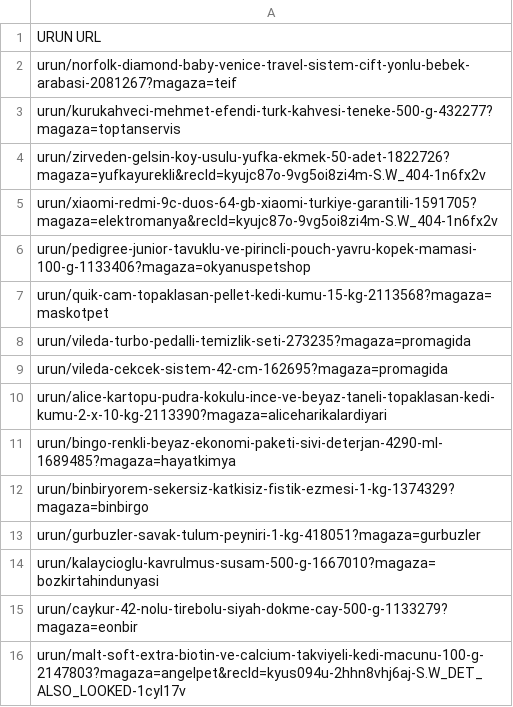
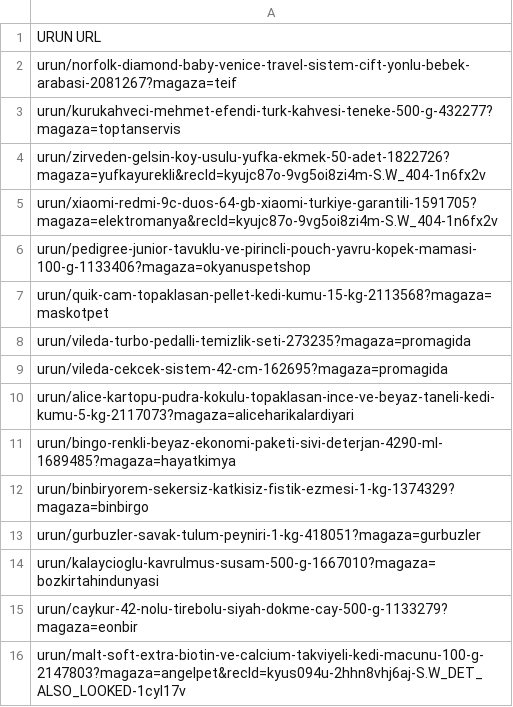
Before and after one commit to rgunindi/JmeterSeleniumScript, a CSV file: Case_2/Urunler.csv, drawn as a sheet.

Commit message:
Fiyat artisindan etkilenen urunler guncellendi.

```diff
--- a/Case_2/Urunler.csv
+++ b/Case_2/Urunler.csv
@@ -9,3 +9,3 @@ urun/vileda-turbo-pedalli-temizlik-seti-273235?magaza=promagida
 urun/vileda-cekcek-sistem-42-cm-162695?magaza=promagida
-urun/alice-kartopu-pudra-kokulu-ince-ve-beyaz-taneli-topaklasan-kedi-kumu-2-x-10-kg-2113390?magaza=aliceharikalardiyari
+urun/alice-kartopu-pudra-kokulu-topaklasan-ince-ve-beyaz-taneli-kedi-kumu-5-kg-2117073?magaza=aliceharikalardiyari
 urun/bingo-renkli-beyaz-ekonomi-paketi-sivi-deterjan-4290-ml-1689485?magaza=hayatkimya
```
Also changed, not shown: 1 other file.
